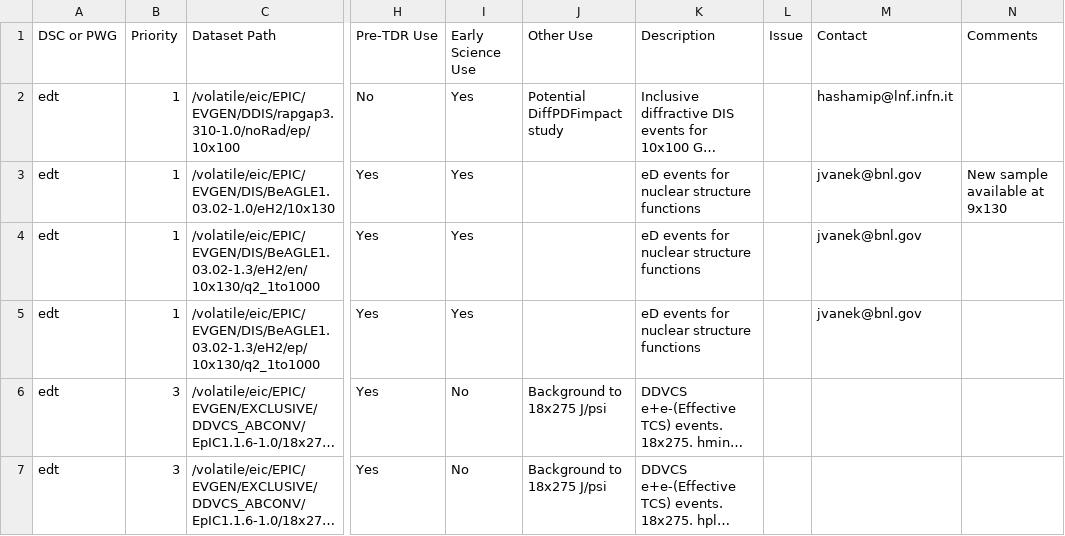
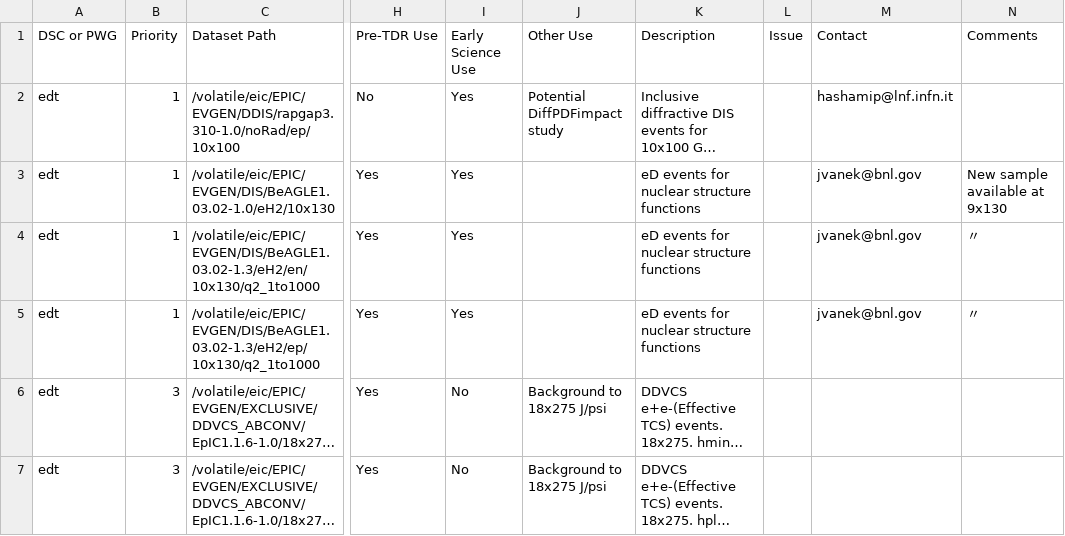
Before and after one commit to eic/epic-prod, a CSV file: docs/_data/datasets.csv, drawn as a sheet; only a part is shown, gaps mark what is left out; long unchanged cells end in …; the diff names each change by its address in the sheet, - before the commit and + after, or states it on an @@ line.

Commit message:
Mark BeAGLE 1.03.02-1.3 rows with ditto comment
Rows 3 and 4 share the same comment as row 2 (new 9x130 sample
available). Use 〃 ditto mark to avoid duplicating the note.

```diff
--- a/docs/_data/datasets.csv
+++ b/docs/_data/datasets.csv
-N4:N5 (Comments): (empty)
+N4:N5 (Comments): 〃
```
